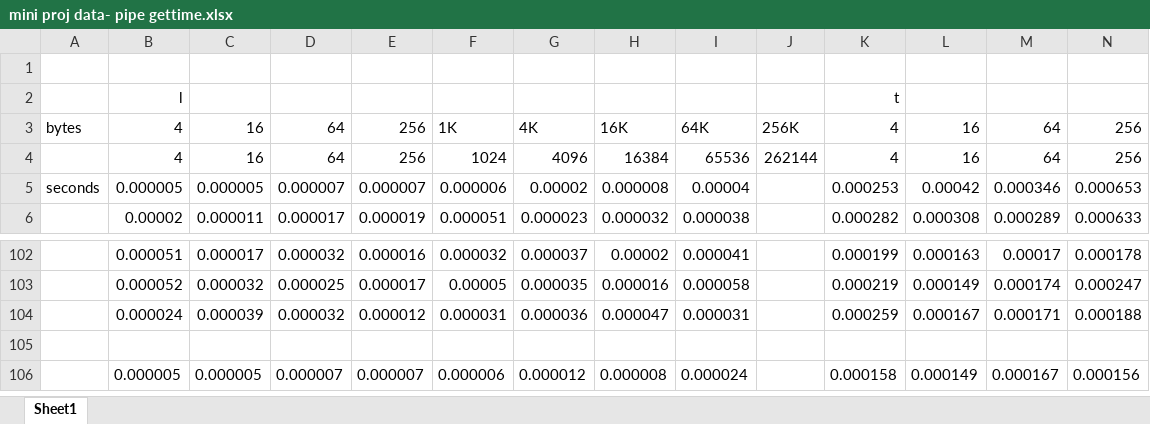
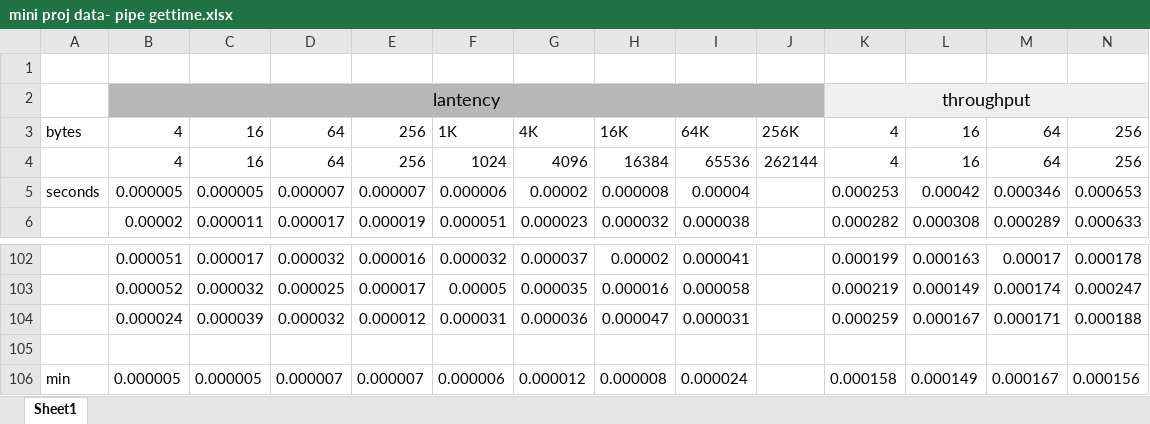
Before and after one commit to george2718/Benchmarking-Interprocess-Communications, an Excel workbook: mini proj data- pipe gettime.xlsx, sheet Sheet1, drawn as a sheet; only a part is shown, gaps mark what is left out; values as stored, in another font and other column widths than the file's, no borders; charts and pictures not drawn; removed rows and columns are numbered as before the commit, all else as after; rows hold the shown columns only; the diff names each change by its address in the sheet, - before the commit and + after, or states it on an @@ line.

Commit message:
Add files via upload

```diff
--- a/mini proj data- pipe gettime.xlsx (sheet Sheet1)
+++ b/mini proj data- pipe gettime.xlsx (sheet Sheet1)
-row 2:  | l |  |  |  |  |  |  |  |  | t
+row 2:  | lantency |  |  |  |  |  |  |  |  | throughput
-A106: (empty)
+A106: min
```
